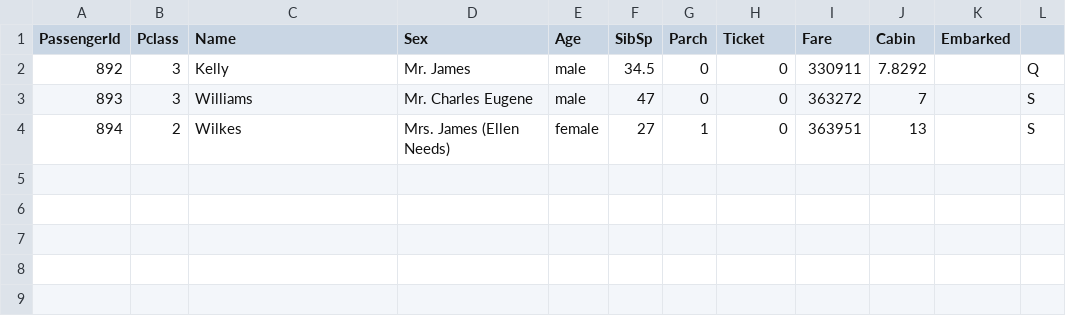
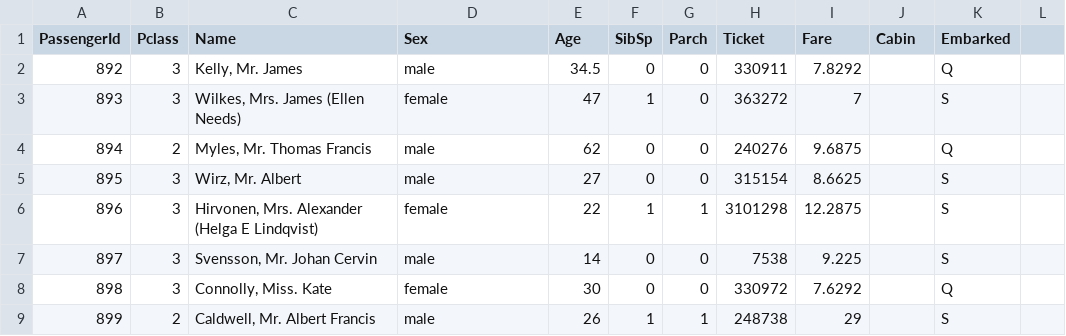
Before and after one commit to Atifmahmood12/titanic-classifier, a CSV file: data/test.csv, drawn as a sheet; only a part is shown; the diff covers the shown part only.

```diff
--- a/data/test.csv
+++ b/data/test.csv
@@ -1,4 +1,9 @@
 PassengerId,Pclass,Name,Sex,Age,SibSp,Parch,Ticket,Fare,Cabin,Embarked
-892,3,Kelly, Mr. James,male,34.5,0,0,330911,7.8292,,Q
-893,3,Williams, Mr. Charles Eugene,male,47,0,0,363272,7,,S
-894,2,Wilkes, Mrs. James (Ellen Needs),female,27,1,0,363951,13,,S
+892,3,"Kelly, Mr. James",male,34.5,0,0,330911,7.8292,,Q
+893,3,"Wilkes, Mrs. James (Ellen Needs)",female,47,1,0,363272,7,,S
+894,2,"Myles, Mr. Thomas Francis",male,62,0,0,240276,9.6875,,Q
+895,3,"Wirz, Mr. Albert",male,27,0,0,315154,8.6625,,S
+896,3,"Hirvonen, Mrs. Alexander (Helga E Lindqvist)",female,22,1,1,3101298,12.2875,,S
+897,3,"Svensson, Mr. Johan Cervin",male,14,0,0,7538,9.225,,S
+898,3,"Connolly, Miss. Kate",female,30,0,0,330972,7.6292,,Q
+899,2,"Caldwell, Mr. Albert Francis",male,26,1,1,248738,29,,S
```
Also changed, not shown: 11 added rows elsewhere in this file, 5 other files.
